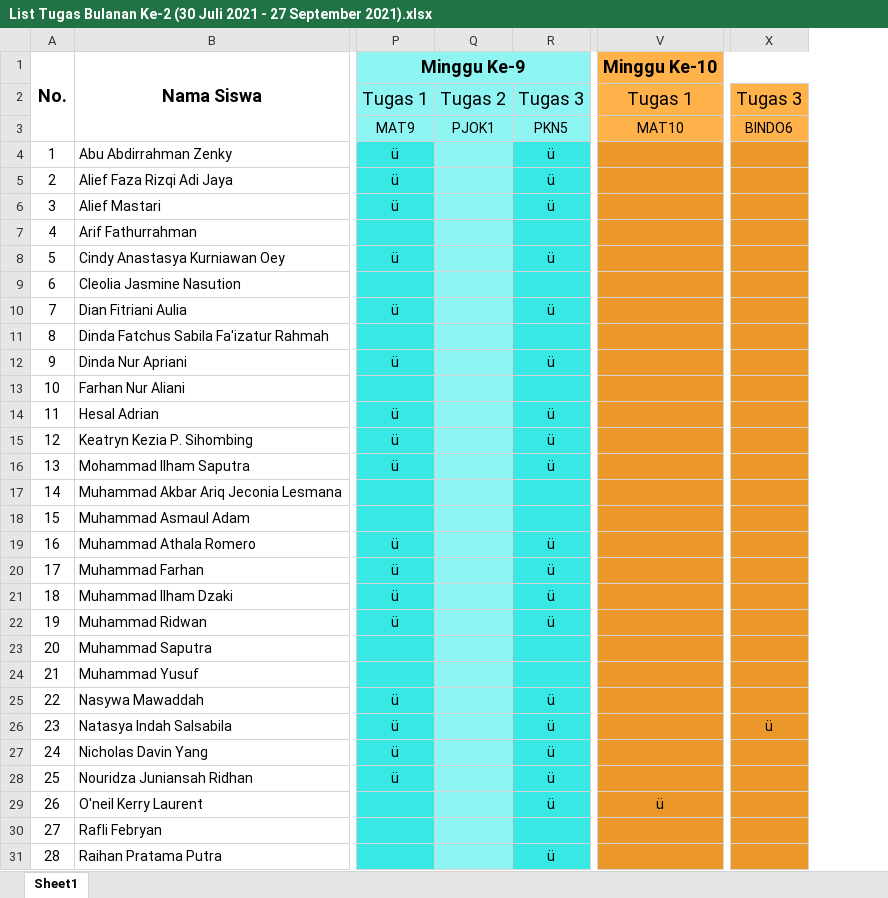
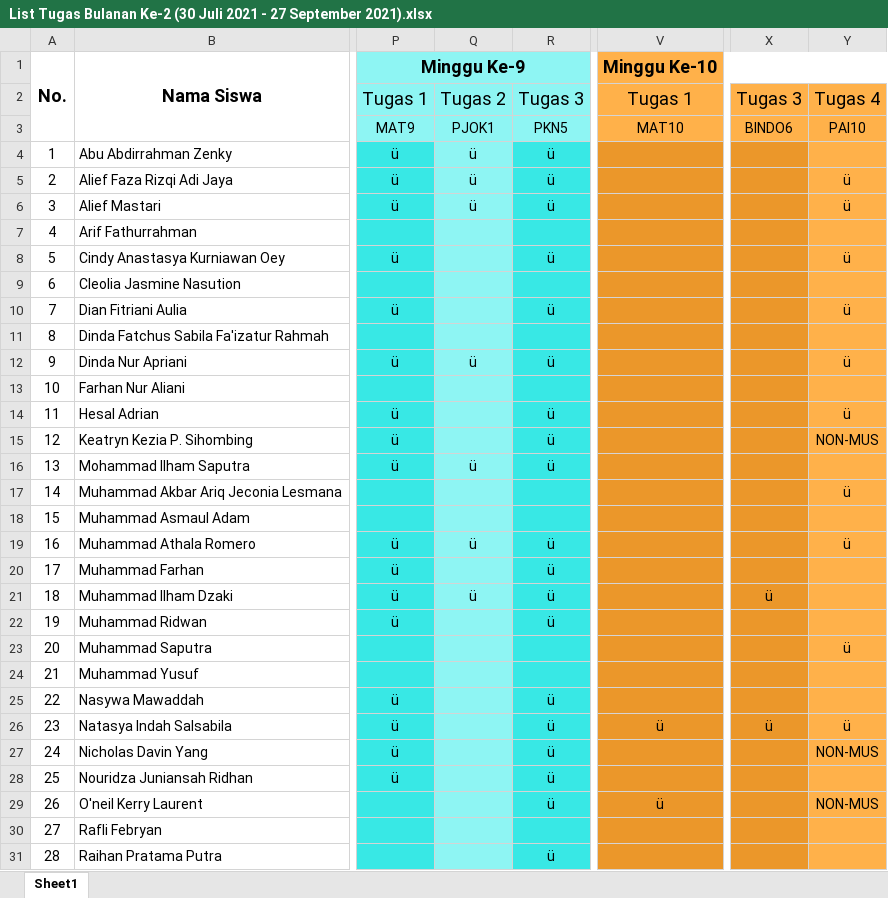
Before and after one commit to NotHydra/rpl-school-web-report, an Excel workbook: Excel/Bulanan/Excel/List Tugas Bulanan Ke-2 (30 Juli 2021 - 27 September 2021).xlsx, sheet Sheet1, drawn as a sheet; only a part is shown, gaps mark what is left out; values as stored, in another font and other column widths than the file's, no borders; the diff covers the shown part only; the diff names each change by its address in the sheet, - before the commit and + after, or states it on an @@ line.

```diff
--- a/Excel/Bulanan/Excel/List Tugas Bulanan Ke-2 (30 Juli 2021 - 27 September 2021).xlsx (sheet Sheet1)
+++ b/Excel/Bulanan/Excel/List Tugas Bulanan Ke-2 (30 Juli 2021 - 27 September 2021).xlsx (sheet Sheet1)
+column Y, rows 2-29: Tugas 4 | PAI10 |  | ü | ü |  | ü |  | ü |  | ü |  | ü | NON-MUS |  | ü |  | ü |  |  |  | ü |  |  | ü | NON-MUS |  | NON-MUS
-Q4:Q6: (empty)
+Q4:Q6: ü
-Q12: (empty)
+Q12: ü
-Q16: (empty)
+Q16: ü
-Q19: (empty)
+Q19: ü
-Q21: (empty)
+Q21: ü
-X21: (empty)
+X21: ü
-V26: (empty)
+V26: ü
```
Also changed, not shown: 5 edited cells elsewhere in this sheet, Excel/Bulanan/Excel/List Tugas Bulanan Ke-1 (26 Juli 2021 - 29 Agustus 2021).xlsx, Excel/List Tugas Gabunggan.xlsx, 16 other files.
